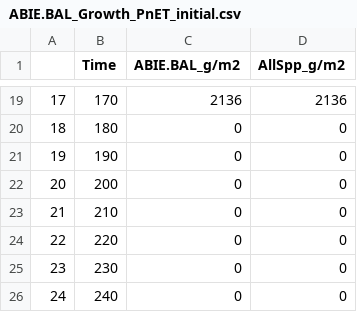
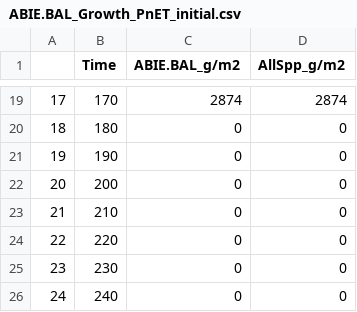
Before and after one commit to Klemet/Calibration_PnET_DIVERSE, a CSV file: calibrationJupyterBook/StartingCalibrationTest/SpeciesParametersSets/Checkup_Step1/ABIE.BAL_Growth_PnET_initial.csv, drawn as a sheet; only a part is shown, gaps mark what is left out; the diff covers the shown part only.

```diff
--- a/calibrationJupyterBook/StartingCalibrationTest/SpeciesParametersSets/Checkup_Step1/ABIE.BAL_Growth_PnET_initial.csv
+++ b/calibrationJupyterBook/StartingCalibrationTest/SpeciesParametersSets/Checkup_Step1/ABIE.BAL_Growth_PnET_initial.csv
@@ -19,2 +19,2 @@
-17,170,2136,2136
+17,170,2874,2874
 18,180,0,0
```
Also changed, not shown: 32 edited cells elsewhere in this file, calibrationJupyterBook/StartingCalibrationTest/ReferencesAndData/Growth Curves Predictions/Acer rubrum_gam_predictions.csv, calibrationJupyterBook/StartingCalibrationTest/ReferencesAndData/Others/DendonckerEtAl2026_Average_niche_all_spp.csv, 38 other files.
